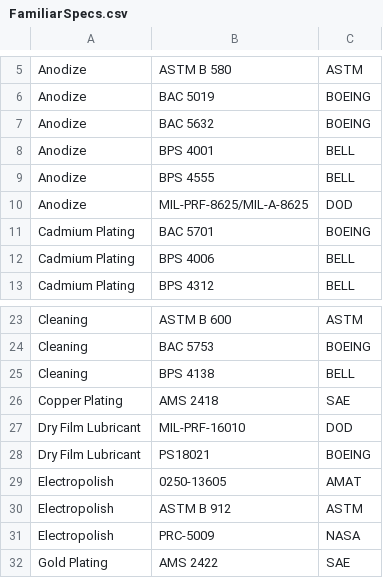
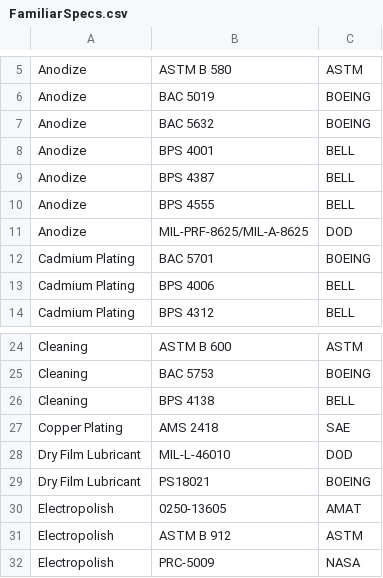
Before and after one commit to Imperial-Brew/rfq-sender, a CSV file: docs/OS/spec_lists/FamiliarSpecs.csv, drawn as a sheet; only a part is shown, gaps mark what is left out; the shorter side is filled out with more unchanged rows.

```diff
--- a/docs/OS/spec_lists/FamiliarSpecs.csv
+++ b/docs/OS/spec_lists/FamiliarSpecs.csv
@@ -8,2 +8,3 @@ Anodize,BAC 5632,BOEING
 Anodize,BPS 4001,BELL
+Anodize,BPS 4387,BELL
 Anodize,BPS 4555,BELL
@@ -26,3 +27,3 @@ Cleaning,BPS 4138,BELL
 Copper Plating,AMS 2418,SAE
-Dry Film Lubricant,MIL-PRF-16010,DOD
+Dry Film Lubricant,MIL-L-46010,DOD
 Dry Film Lubricant,PS18021,BOEING
```
Also changed, not shown: docs/OS/contacts.csv, 1 other file.
